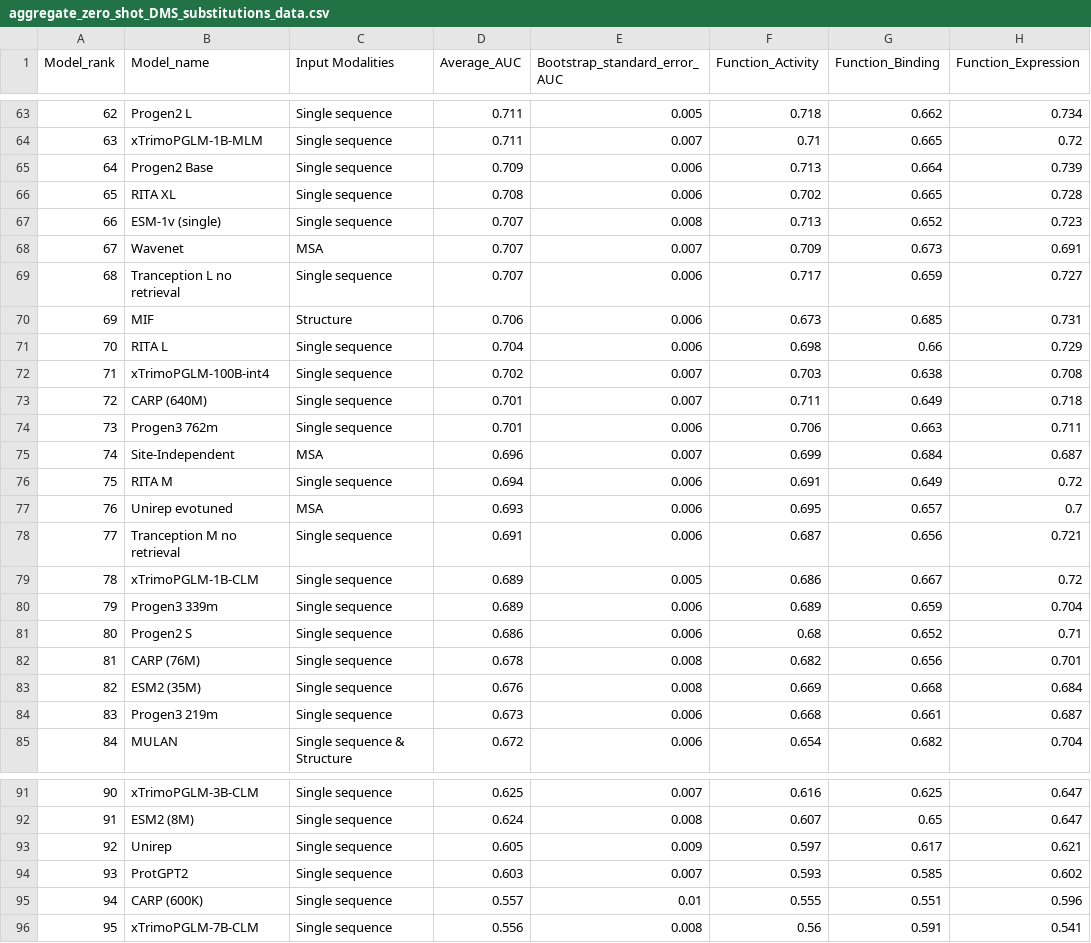
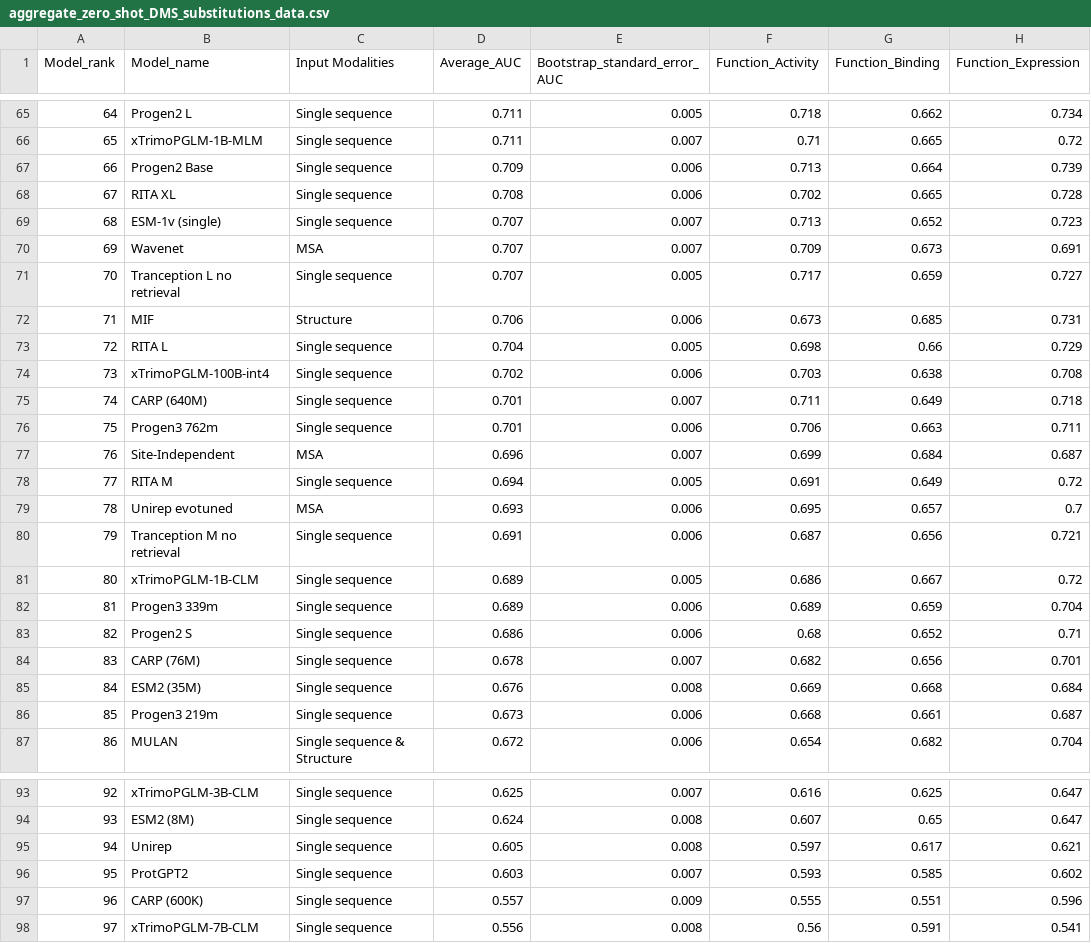
Before and after one commit to OATML-Markslab/proteingym_website, a CSV file: public/data/AUC/aggregate_zero_shot_DMS_substitutions_data.csv, drawn as a sheet; only a part is shown, gaps mark what is left out; addresses are those after the commit; the diff covers the shown part only; the diff names each change by its address in the sheet, - before the commit and + after, or states it on an @@ line.

```diff
--- a/public/data/AUC/aggregate_zero_shot_DMS_substitutions_data.csv
+++ b/public/data/AUC/aggregate_zero_shot_DMS_substitutions_data.csv
@@ column A (Model_rank) renumbered from row 3 down @@
-E69 (Bootstrap_standard_error_AUC): 0.008
+E69 (Bootstrap_standard_error_AUC): 0.007
-E71 (Bootstrap_standard_error_AUC): 0.006
+E71 (Bootstrap_standard_error_AUC): 0.005
-E73 (Bootstrap_standard_error_AUC): 0.006
+E73 (Bootstrap_standard_error_AUC): 0.005
-E74 (Bootstrap_standard_error_AUC): 0.007
+E74 (Bootstrap_standard_error_AUC): 0.006
-E78 (Bootstrap_standard_error_AUC): 0.006
+E78 (Bootstrap_standard_error_AUC): 0.005
-E84 (Bootstrap_standard_error_AUC): 0.008
+E84 (Bootstrap_standard_error_AUC): 0.007
-E95 (Bootstrap_standard_error_AUC): 0.009
+E95 (Bootstrap_standard_error_AUC): 0.008
-E97 (Bootstrap_standard_error_AUC): 0.01
+E97 (Bootstrap_standard_error_AUC): 0.009
```
Also changed, not shown: 2 added rows and 45 edited cells elsewhere in this file, public/data/AUC/zero_shot_DMS_substitutions_data.csv, public/data/MCC/zero_shot_DMS_substitutions_data.csv, 7 other files.
